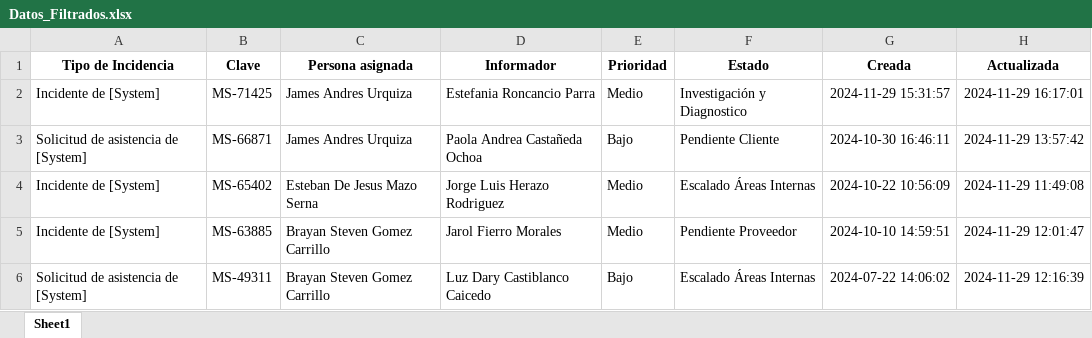
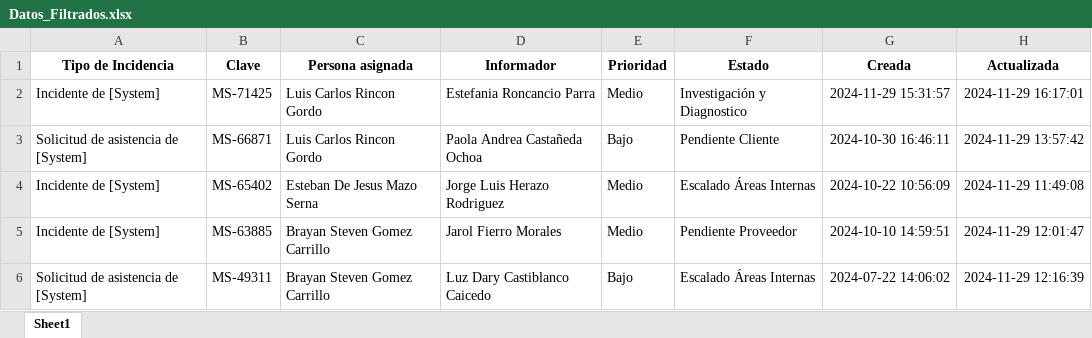
Before and after one commit to DavidLezama/Automatizacion_ITSM, an Excel workbook: output/Datos_Filtrados.xlsx, sheet Sheet1, drawn as a sheet; only a part is shown; values as stored, in another font and other column widths than the file's, no borders; the diff names each change by its address in the sheet, - before the commit and + after, or states it on an @@ line.

```diff
--- a/output/Datos_Filtrados.xlsx (sheet Sheet1)
+++ b/output/Datos_Filtrados.xlsx (sheet Sheet1)
-C2:C3 (Persona asignada): James Andres Urquiza
+C2:C3 (Persona asignada): Luis Carlos Rincon Gordo
```
Also changed, not shown: Persona asignada.xlsx, 1 other file.
